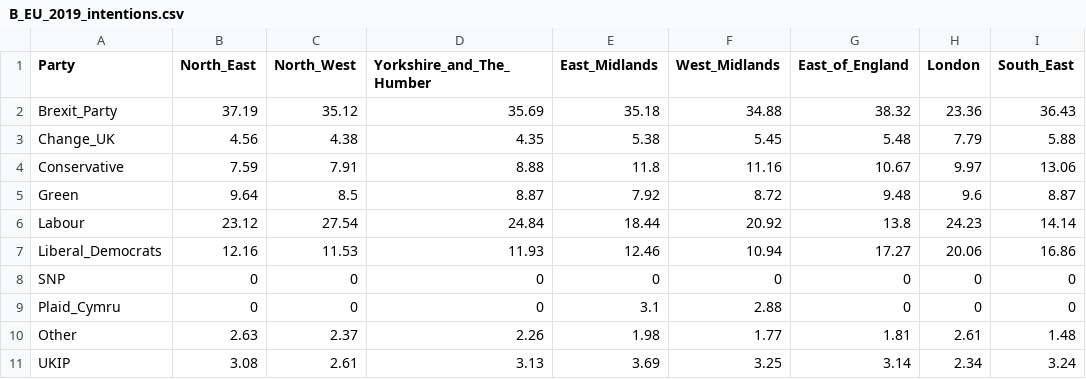
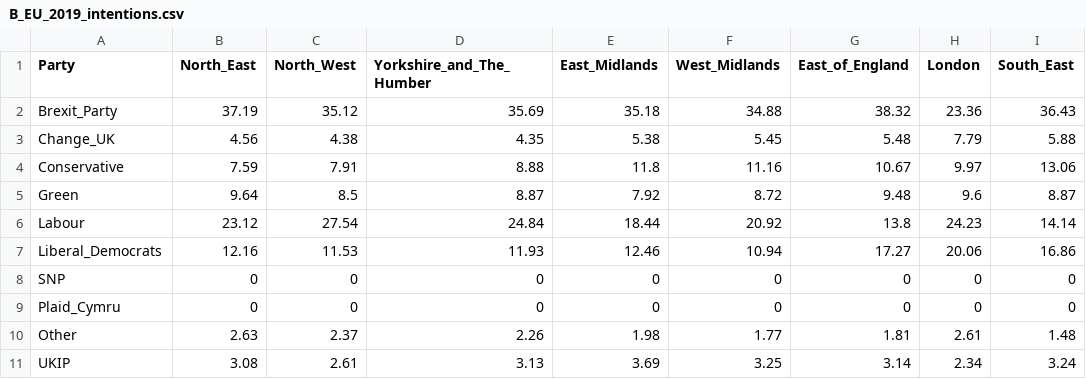
Before and after one commit to remainvoter/eu2019, a CSV file: input_data/B_EU_2019_intentions.csv, drawn as a sheet; only a part is shown; the diff names each change by its address in the sheet, - before the commit and + after, or states it on an @@ line.

Commit message:
remove Plaid data outside Wales

```diff
--- a/input_data/B_EU_2019_intentions.csv
+++ b/input_data/B_EU_2019_intentions.csv
-E9 (East_Midlands): 3.1
+E9 (East_Midlands): 0
-F9 (West_Midlands): 2.88
+F9 (West_Midlands): 0
```
